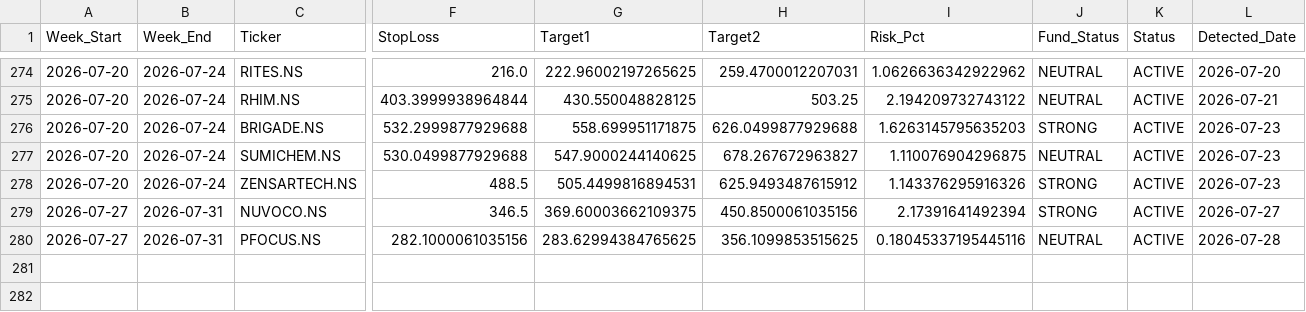
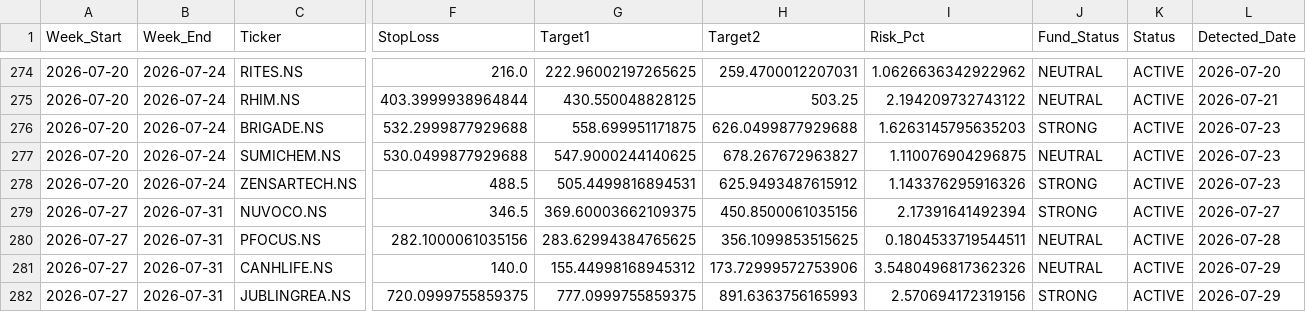
Before and after one commit to aryamanbansod/managerfunds.ai, a CSV file: data/weekly/weekly_setups.csv, drawn as a sheet; only a part is shown, gaps mark what is left out; rows hold the shown columns only; the diff names each change by its address in the sheet, - before the commit and + after, or states it on an @@ line.

```diff
--- a/data/weekly/weekly_setups.csv
+++ b/data/weekly/weekly_setups.csv
-I280 (Risk_Pct): 0.18045337195445116
+I280 (Risk_Pct): 0.1804533719544511
+row 281: 2026-07-27 | 2026-07-31 | CANHLIFE.NS | 140.0 | 155.44998168945312 | 173.72999572753906 | 3.5480496817362326 | NEUTRAL | ACTIVE | 2026-07-29
+row 282: 2026-07-27 | 2026-07-31 | JUBLINGREA.NS | 720.0999755859375 | 777.0999755859375 | 891.6363756165993 | 2.570694172319156 | STRONG | ACTIVE | 2026-07-29
```
Also changed, not shown: 2 other files.
